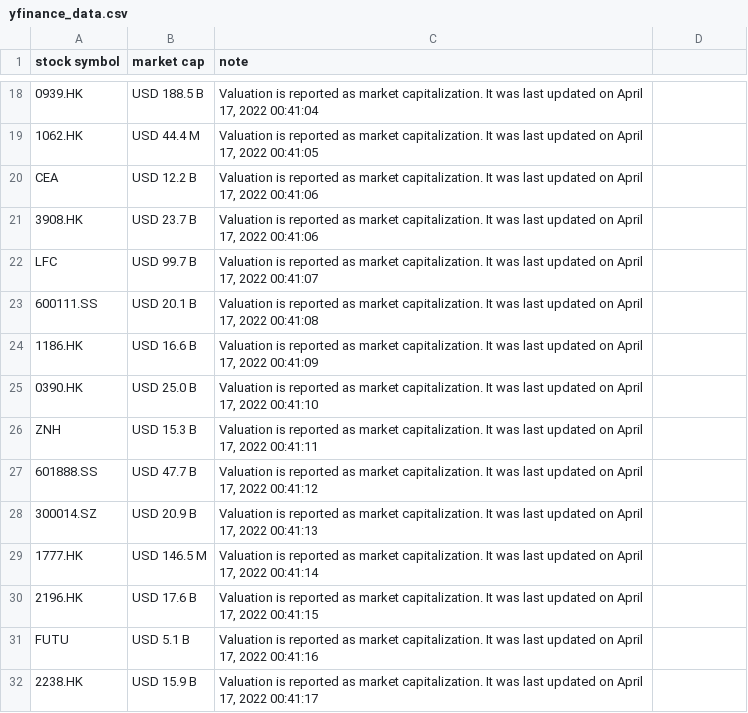
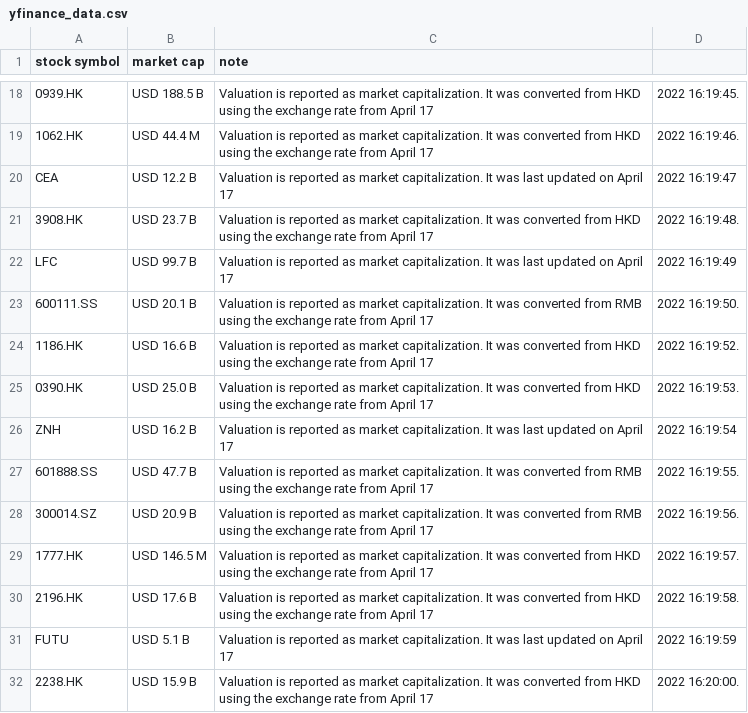
Before and after one commit to zhijiaodaniellegoh/yfinance_webscraper, a CSV file: yfinance_data.csv, drawn as a sheet; only a part is shown, gaps mark what is left out; the diff covers the shown part only; the diff names each change by its address in the sheet, - before the commit and + after, or states it on an @@ line.

Commit message:
customized notes

```diff
--- a/yfinance_data.csv
+++ b/yfinance_data.csv
-C18 (note): …It was last updated on April 17, 2022 00:41:04
+C18 (note): …It was converted from HKD using the exchange rate from April 17
-D18: (empty)
+D18: 2022 16:19:45.
-C19 (note): …It was last updated on April 17, 2022 00:41:05
+C19 (note): …It was converted from HKD using the exchange rate from April 17
-D19: (empty)
+D19: 2022 16:19:46.
-C20 (note): …on April 17, 2022 00:41:06
+C20 (note): …on April 17
-D20: (empty)
+D20: 2022 16:19:47
-C21 (note): …It was last updated on April 17, 2022 00:41:06
+C21 (note): …It was converted from HKD using the exchange rate from April 17
-D21: (empty)
+D21: 2022 16:19:48.
-C22 (note): …on April 17, 2022 00:41:07
+C22 (note): …on April 17
-D22: (empty)
+D22: 2022 16:19:49
-C23 (note): …It was last updated on April 17, 2022 00:41:08
+C23 (note): …It was converted from RMB using the exchange rate from April 17
-D23: (empty)
+D23: 2022 16:19:50.
-C24 (note): …It was last updated on April 17, 2022 00:41:09
+C24 (note): …It was converted from HKD using the exchange rate from April 17
-D24: (empty)
+D24: 2022 16:19:52.
-C25 (note): …It was last updated on April 17, 2022 00:41:10
+C25 (note): …It was converted from HKD using the exchange rate from April 17
-D25: (empty)
+D25: 2022 16:19:53.
-B26 (market cap): USD 15.3 B
+B26 (market cap): USD 16.2 B
-C26 (note): …on April 17, 2022 00:41:11
+C26 (note): …on April 17
-D26: (empty)
+D26: 2022 16:19:54
-C27 (note): …It was last updated on April 17, 2022 00:41:12
+C27 (note): …It was converted from RMB using the exchange rate from April 17
-D27: (empty)
+D27: 2022 16:19:55.
-C28 (note): …It was last updated on April 17, 2022 00:41:13
+C28 (note): …It was converted from RMB using the exchange rate from April 17
-D28: (empty)
+D28: 2022 16:19:56.
-C29 (note): …It was last updated on April 17, 2022 00:41:14
+C29 (note): …It was converted from HKD using the exchange rate from April 17
-D29: (empty)
+D29: 2022 16:19:57.
-C30 (note): …It was last updated on April 17, 2022 00:41:15
+C30 (note): …It was converted from HKD using the exchange rate from April 17
-D30: (empty)
+D30: 2022 16:19:58.
-C31 (note): …on April 17, 2022 00:41:16
+C31 (note): …on April 17
-D31: (empty)
+D31: 2022 16:19:59
-C32 (note): …It was last updated on April 17, 2022 00:41:17
+C32 (note): …It was converted from HKD using the exchange rate from April 17
-D32: (empty)
+D32: 2022 16:20:00.
```
Also changed, not shown: 161 edited cells elsewhere in this file, 3 other files.
